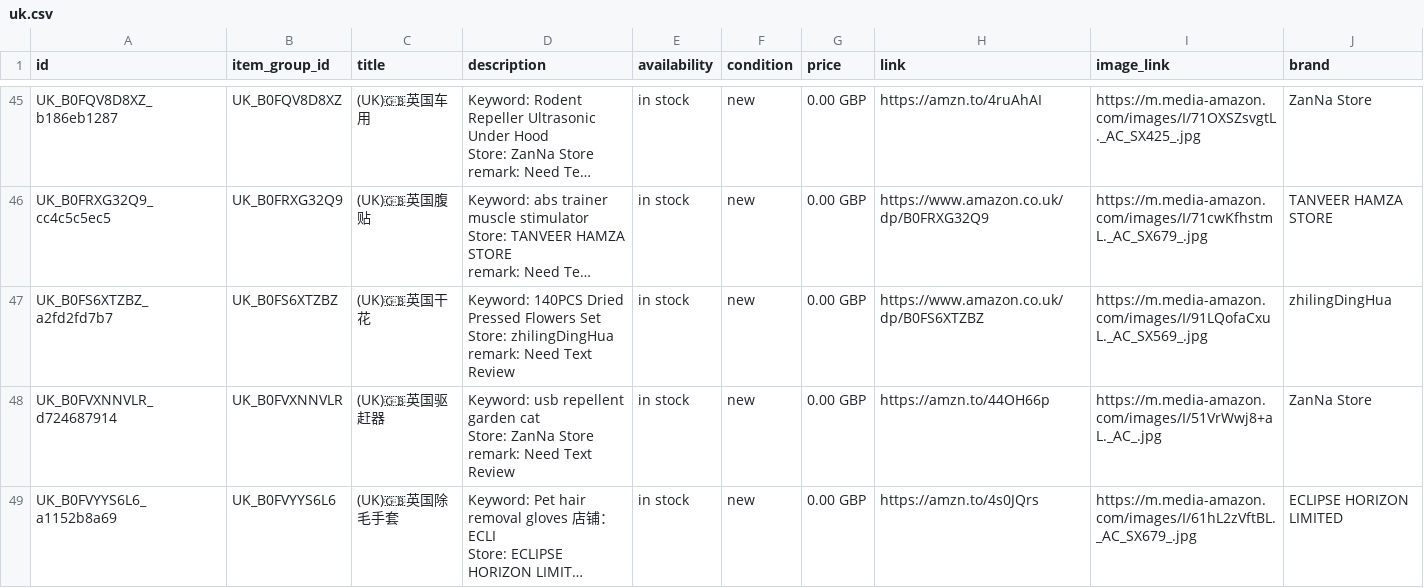
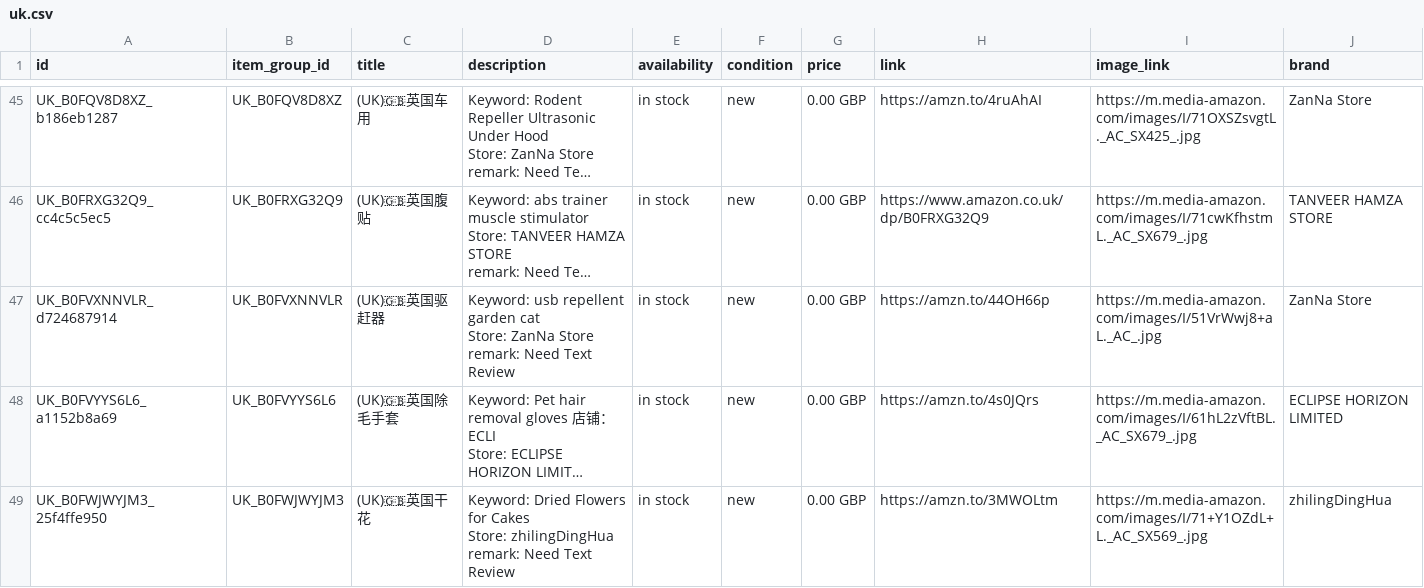
Before and after one commit to dalemy-1/wa-catalog-feed, a CSV file: docs/uk.csv, drawn as a sheet; only a part is shown, gaps mark what is left out; the shorter side is filled out with more unchanged rows; long unchanged cells end in …; ↵ is a line break in a cell; the diff names each change by its address in the sheet, - before the commit and + after, or states it on an @@ line.

```diff
--- a/docs/uk.csv
+++ b/docs/uk.csv
-row 47: UK_B0FS6XTZBZ_a2fd2fd7b7 | UK_B0FS6XTZBZ | (UK)🇬🇧英国干花 | Keyword: 140PCS Dried Pressed Flowers Set ↵ Store: zhilingDingHua ↵ remark: Need Text Review | in stock | new | 0.00 GBP | https://www.amazon.co.uk/dp/B0FS6XTZBZ | https://m.media-amazon.com/images/I/91LQofaCxuL._AC_SX569_.jpg | zhilingDingHua
```
Also changed, not shown: docs/meta_all.csv, docs/us.csv.
